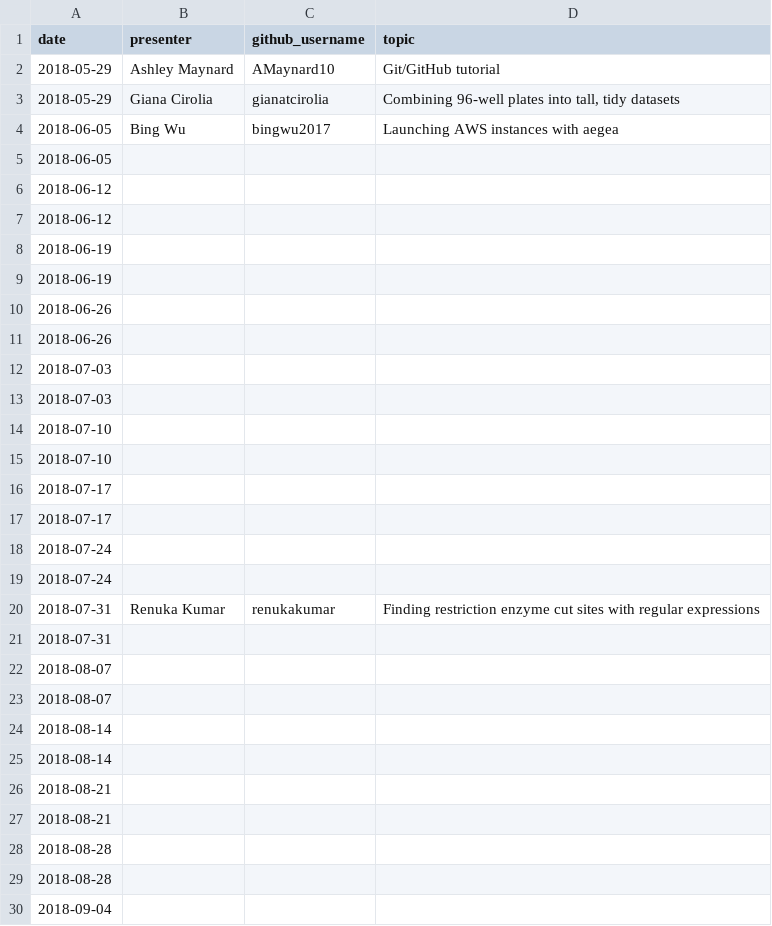
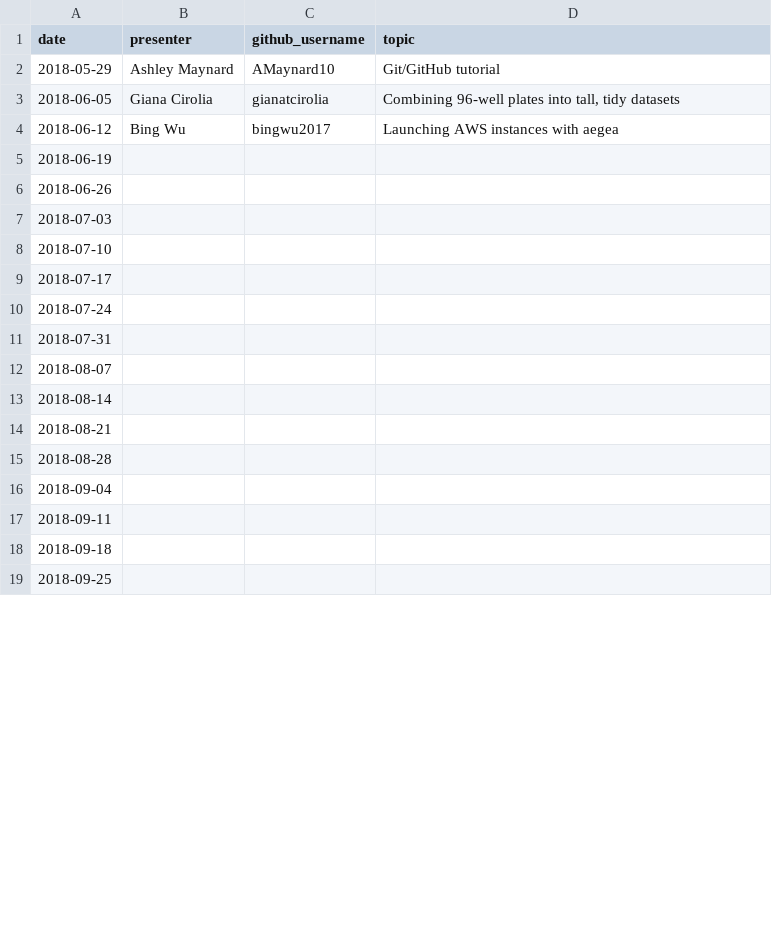
Before and after one commit to carly-cheung/cupcakes, a CSV file: 2018/cupcakes_and_coding_presenters_2018.csv, drawn as a sheet; only a part is shown; the shorter side is filled out with more unchanged rows; the diff covers the shown part only.

```diff
--- a/2018/cupcakes_and_coding_presenters_2018.csv
+++ b/2018/cupcakes_and_coding_presenters_2018.csv
@@ -2,28 +2,14 @@ date,presenter,github_username,topic
 2018-05-29,Ashley Maynard,AMaynard10,Git/GitHub tutorial
-2018-05-29,Giana Cirolia,gianatcirolia,"Combining 96-well plates into tall, tidy datasets"
-2018-06-05,Bing Wu,bingwu2017,Launching AWS instances with aegea
-2018-06-05,,,
-2018-06-12,,,
-2018-06-12,,,
-2018-06-19,,,
+2018-06-05,Giana Cirolia,gianatcirolia,"Combining 96-well plates into tall, tidy datasets"
+2018-06-12,Bing Wu,bingwu2017,Launching AWS instances with aegea
 2018-06-19,,,
 2018-06-26,,,
-2018-06-26,,,
-2018-07-03,,,
 2018-07-03,,,
 2018-07-10,,,
-2018-07-10,,,
-2018-07-17,,,
 2018-07-17,,,
 2018-07-24,,,
-2018-07-24,,,
-2018-07-31,Renuka Kumar,renukakumar,Finding restriction enzyme cut sites with regular expressions
 2018-07-31,,,
 2018-08-07,,,
-2018-08-07,,,
-2018-08-14,,,
 2018-08-14,,,
 2018-08-21,,,
-2018-08-21,,,
-2018-08-28,,,
 2018-08-28,,,
```
Also changed, not shown: 4 added rows and 18 removed rows elsewhere in this file, 2 other files.
